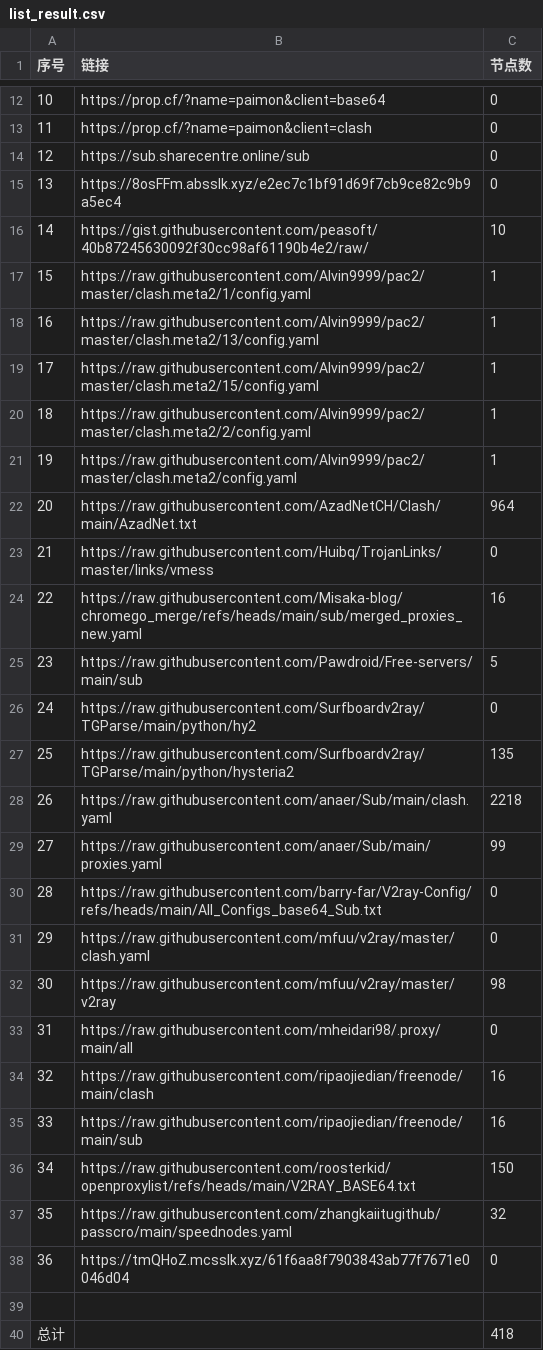
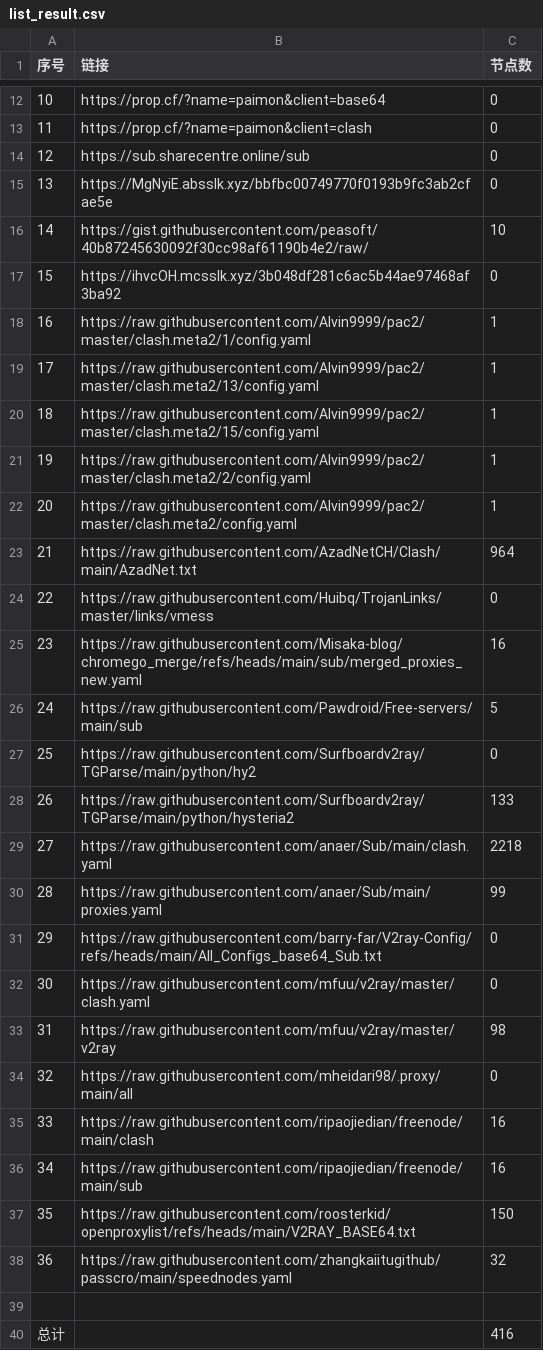
Before and after one commit to uutwo/NoMoreWalls, a CSV file: list_result.csv, drawn as a sheet; only a part is shown, gaps mark what is left out; removed rows and columns are numbered as before the commit, all else as after; the diff names each change by its address in the sheet, - before the commit and + after, or states it on an @@ line.

```diff
--- a/list_result.csv
+++ b/list_result.csv
-B15 (链接): https://8osFFm.absslk.xyz/e2ec7c1bf91d69f7cb9ce82c9b9a5ec4
+B15 (链接): https://MgNyiE.absslk.xyz/bbfbc00749770f0193b9fc3ab2cfae5e
+row 17: 15 | https://ihvcOH.mcsslk.xyz/3b048df281c6ac5b44ae97468af3ba92 | 0
@@ column A (序号) renumbered between rows 18 and 38 @@
-C28 (节点数): 135
+C28 (节点数): 133
-row 38: 36 | https://tmQHoZ.mcsslk.xyz/61f6aa8f7903843ab77f7671e0046d04 | 0
-C40 (节点数): 418
+C40 (节点数): 416
```
Also changed, not shown: 20 other files.
